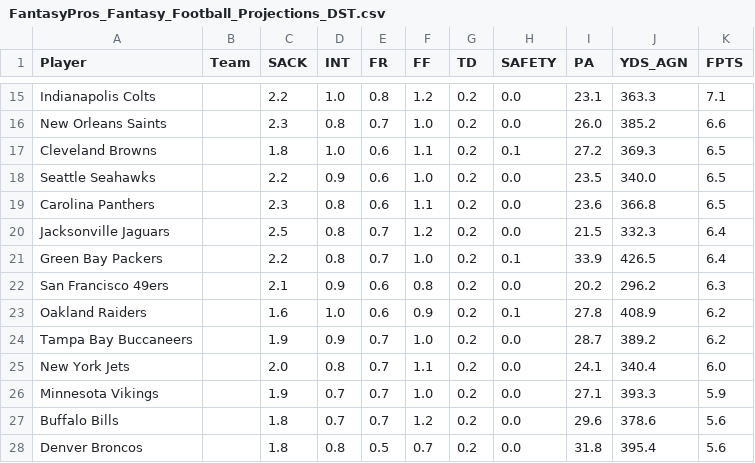
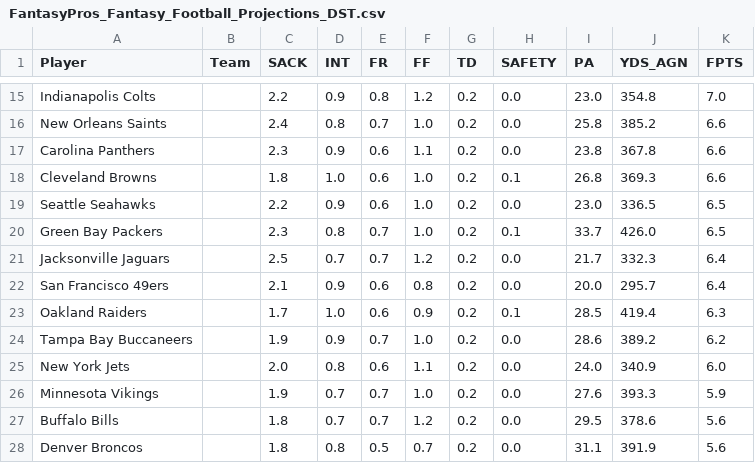
Before and after one commit to andrewrandall/draftkings, a CSV file: Data/w8/FantasyPros_Fantasy_Football_Projections_DST.csv, drawn as a sheet; only a part is shown, gaps mark what is left out; the diff covers the shown part only.

```diff
--- a/Data/w8/FantasyPros_Fantasy_Football_Projections_DST.csv
+++ b/Data/w8/FantasyPros_Fantasy_Football_Projections_DST.csv
@@ -15,14 +15,14 @@
-"Indianapolis Colts","","2.2","1.0","0.8","1.2","0.2","0.0","23.1","363.3","7.1"
-"New Orleans Saints","","2.3","0.8","0.7","1.0","0.2","0.0","26.0","385.2","6.6"
-"Cleveland Browns","","1.8","1.0","0.6","1.1","0.2","0.1","27.2","369.3","6.5"
-"Seattle Seahawks","","2.2","0.9","0.6","1.0","0.2","0.0","23.5","340.0","6.5"
-"Carolina Panthers","","2.3","0.8","0.6","1.1","0.2","0.0","23.6","366.8","6.5"
-"Jacksonville Jaguars","","2.5","0.8","0.7","1.2","0.2","0.0","21.5","332.3","6.4"
-"Green Bay Packers","","2.2","0.8","0.7","1.0","0.2","0.1","33.9","426.5","6.4"
-"San Francisco 49ers","","2.1","0.9","0.6","0.8","0.2","0.0","20.2","296.2","6.3"
-"Oakland Raiders","","1.6","1.0","0.6","0.9","0.2","0.1","27.8","408.9","6.2"
-"Tampa Bay Buccaneers","","1.9","0.9","0.7","1.0","0.2","0.0","28.7","389.2","6.2"
-"New York Jets","","2.0","0.8","0.7","1.1","0.2","0.0","24.1","340.4","6.0"
-"Minnesota Vikings","","1.9","0.7","0.7","1.0","0.2","0.0","27.1","393.3","5.9"
-"Buffalo Bills","","1.8","0.7","0.7","1.2","0.2","0.0","29.6","378.6","5.6"
-"Denver Broncos","","1.8","0.8","0.5","0.7","0.2","0.0","31.8","395.4","5.6"
+"Indianapolis Colts","","2.2","0.9","0.8","1.2","0.2","0.0","23.0","354.8","7.0"
+"New Orleans Saints","","2.4","0.8","0.7","1.0","0.2","0.0","25.8","385.2","6.6"
+"Carolina Panthers","","2.3","0.9","0.6","1.1","0.2","0.0","23.8","367.8","6.6"
+"Cleveland Browns","","1.8","1.0","0.6","1.0","0.2","0.1","26.8","369.3","6.6"
+"Seattle Seahawks","","2.2","0.9","0.6","1.0","0.2","0.0","23.0","336.5","6.5"
+"Green Bay Packers","","2.3","0.8","0.7","1.0","0.2","0.1","33.7","426.0","6.5"
+"Jacksonville Jaguars","","2.5","0.7","0.7","1.2","0.2","0.0","21.7","332.3","6.4"
+"San Francisco 49ers","","2.1","0.9","0.6","0.8","0.2","0.0","20.0","295.7","6.4"
+"Oakland Raiders","","1.7","1.0","0.6","0.9","0.2","0.1","28.5","419.4","6.3"
+"Tampa Bay Buccaneers","","1.9","0.9","0.7","1.0","0.2","0.0","28.6","389.2","6.2"
+"New York Jets","","2.0","0.8","0.6","1.1","0.2","0.0","24.0","340.9","6.0"
+"Minnesota Vikings","","1.9","0.7","0.7","1.0","0.2","0.0","27.6","393.3","5.9"
+"Buffalo Bills","","1.8","0.7","0.7","1.2","0.2","0.0","29.5","378.6","5.6"
+"Denver Broncos","","1.8","0.8","0.5","0.7","0.2","0.0","31.1","391.9","5.6"
```
Also changed, not shown: 3 added rows, 3 removed rows and 27 edited cells elsewhere in this file, Data/w8/FantasyPros_Fantasy_Football_Projections_QB.csv, Data/w8/FantasyPros_Fantasy_Football_Projections_RB.csv, 13 other files.
